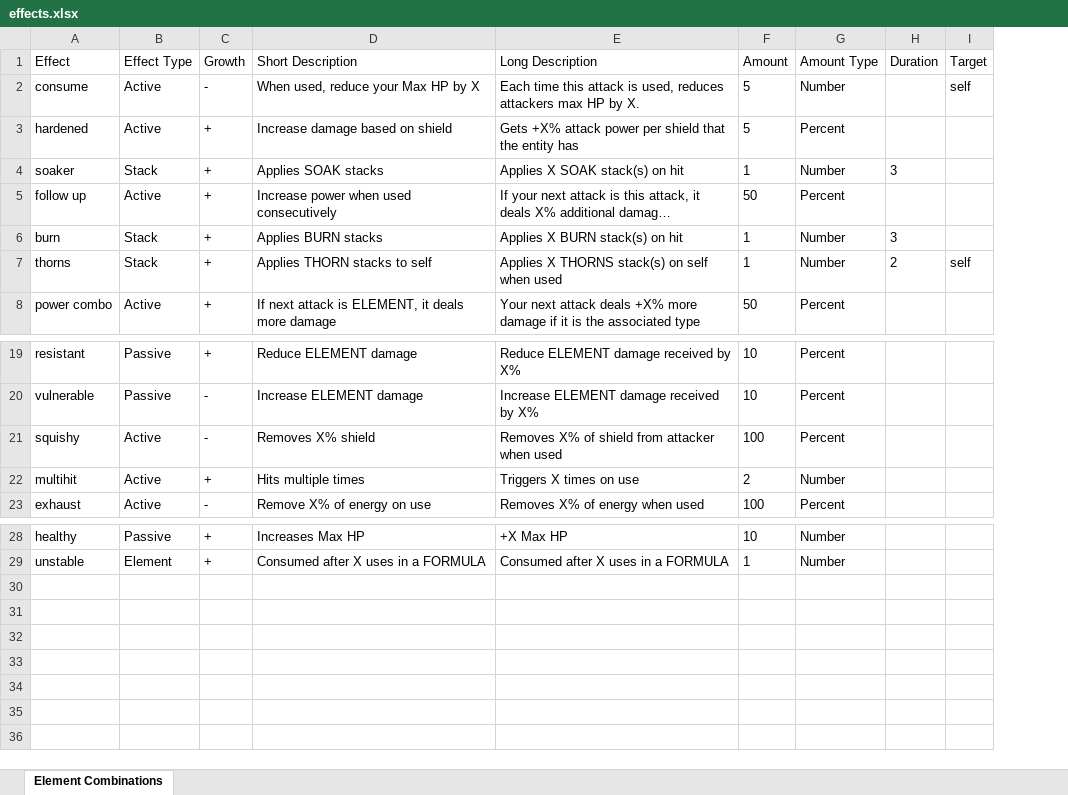
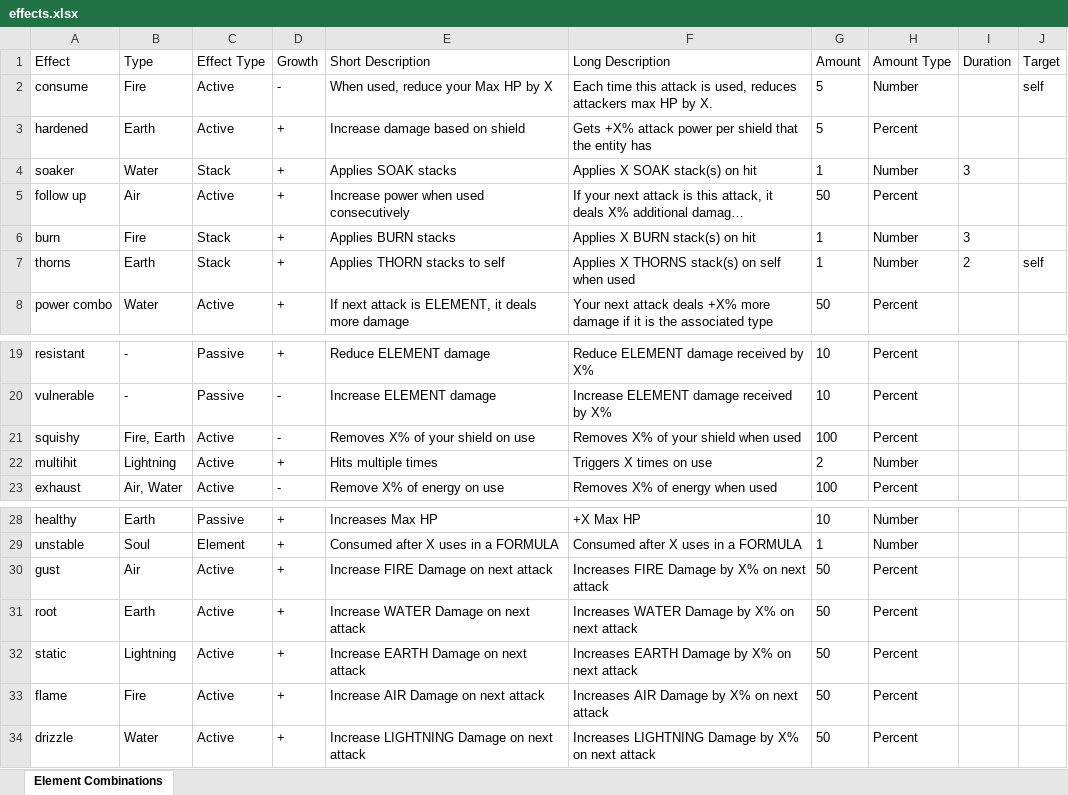
Before and after one commit to wwestfall91/Wade.Land, an Excel workbook: public/effects.xlsx, sheet Element Combinations, drawn as a sheet; only a part is shown, gaps mark what is left out; long unchanged cells end in …; values as stored, in another font and other column widths than the file's, no borders; addresses are those after the commit; the diff names each change by its address in the sheet, - before the commit and + after, or states it on an @@ line.

Commit message:
Move level >> Rank. Add starting effects for all elements

```diff
--- a/public/effects.xlsx (sheet Element Combinations)
+++ b/public/effects.xlsx (sheet Element Combinations)
+column B (Type), rows 2-8: Fire | Earth | Water | Air | Fire | Earth | Water; rows 19-23: - | - | Fire, Earth | Lightning | Air, Water; rows 28-29: Earth | Soul
-E21 (Short Description): Removes X% shield
+E21 (Short Description): Removes X% of your shield on use
-F21 (Long Description): Removes X% of shield from attacker when used
+F21 (Long Description): Removes X% of your shield when used
+row 30: gust | Air | Active | + | Increase FIRE Damage on next attack | Increases FIRE Damage by X% on next attack | 50 | Percent
+row 31: root | Earth | Active | + | Increase WATER Damage on next attack | Increases WATER Damage by X% on next attack | 50 | Percent
+row 32: static | Lightning | Active | + | Increase EARTH Damage on next attack | Increases EARTH Damage by X% on next attack | 50 | Percent
+row 33: flame | Fire | Active | + | Increase AIR Damage on next attack | Increases AIR Damage by X% on next attack | 50 | Percent
+row 34: drizzle | Water | Active | + | Increase LIGHTNING Damage on next attack | Increases LIGHTNING Damage by X% on next attack | 50 | Percent
```
Also changed, not shown: public/elements.xlsx, 16 other files.
